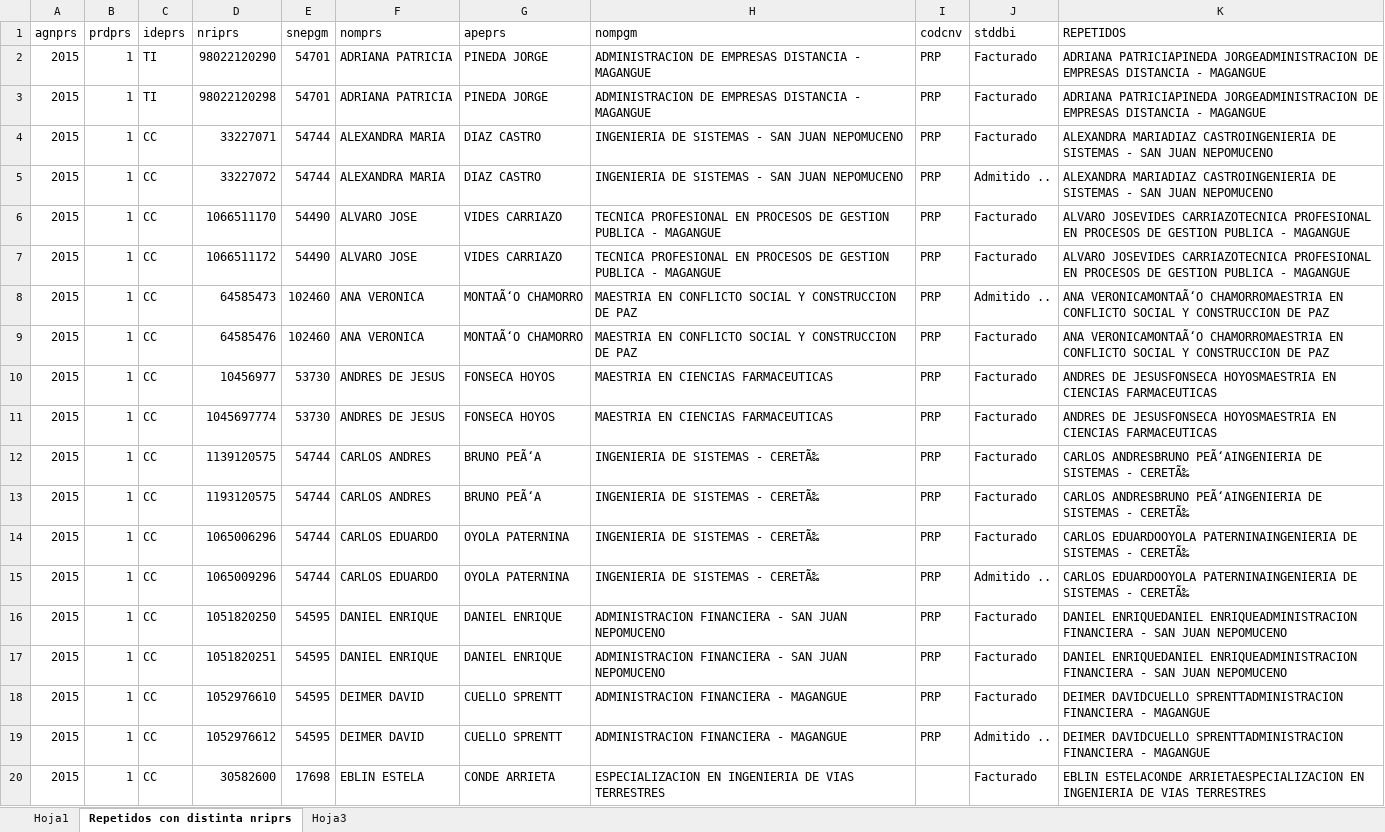
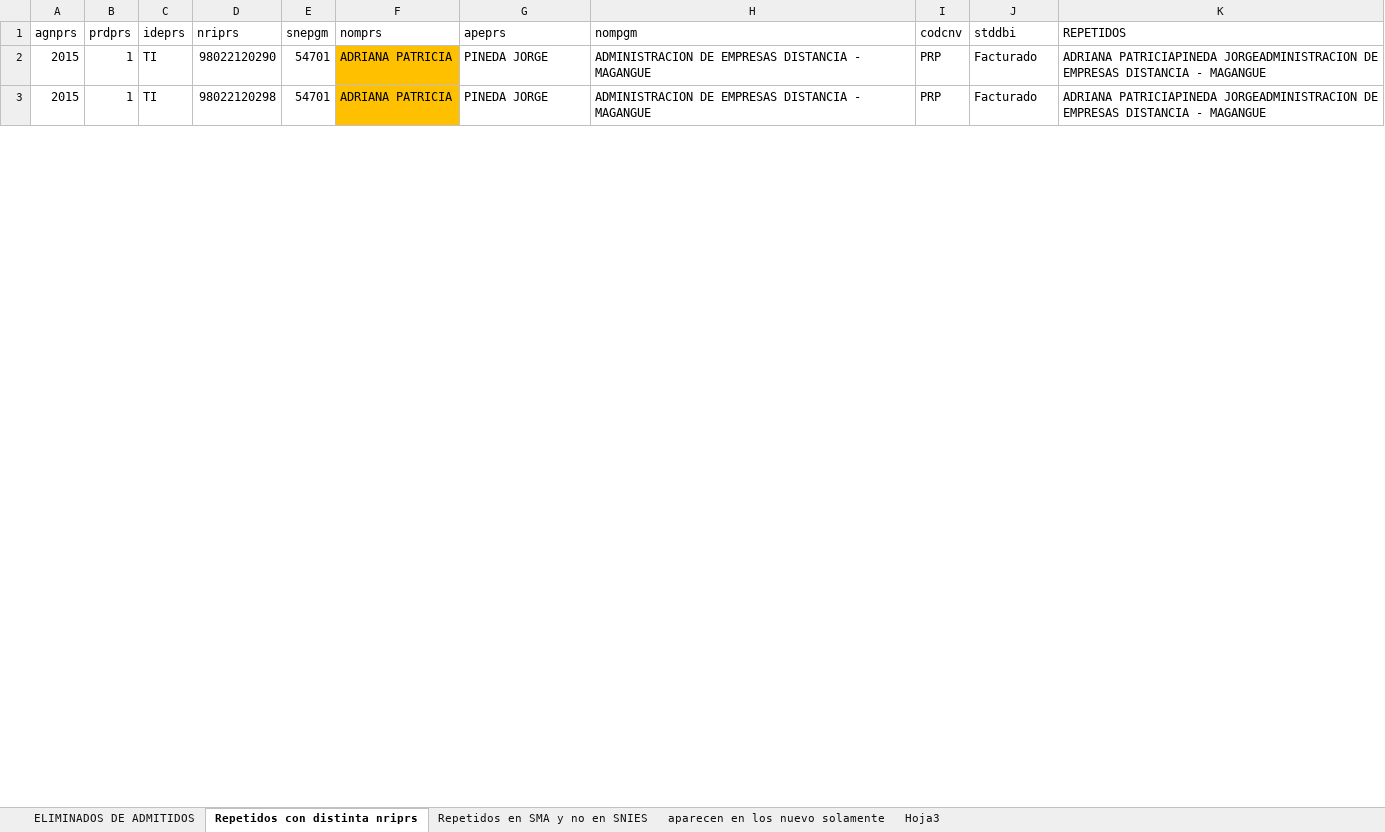
Before and after one commit to oscar7685/30junio, an Excel workbook: src/Hallazgo Admitidos.xlsx, sheet Repetidos con distinta nriprs, drawn as a sheet; only a part is shown; values as stored, in another font and other column widths than the file's, no borders; conditional formats not drawn; the diff covers the shown part only; the diff names each change by its address in the sheet, - before the commit and + after, or states it on an @@ line.

Commit message:
Falta aun sacar a los repetidos relacionados en el archivo hallazgos

```diff
--- a/src/Hallazgo Admitidos.xlsx (sheet Repetidos con distinta nriprs)
+++ b/src/Hallazgo Admitidos.xlsx (sheet Repetidos con distinta nriprs)
-sheet tab: Hoja1
+sheet tab: ELIMINADOS DE ADMITIDOS
+sheet tab: Repetidos en SMA y no en SNIES
+sheet tab: aparecen en los nuevo solamente
-F2:F3 fill: none
+F2:F3 fill: #FFC000
-row 4: 2015 | 1 | CC | 33227071 | 54744 | ALEXANDRA MARIA | DIAZ CASTRO | INGENIERIA DE SISTEMAS - SAN JUAN NEPOMUCENO | PRP | Facturado | ALEXANDRA MARIADIAZ CASTROINGENIERIA DE SISTEMAS - SAN JUAN NEPOMUCENO
-row 5: 2015 | 1 | CC | 33227072 | 54744 | ALEXANDRA MARIA | DIAZ CASTRO | INGENIERIA DE SISTEMAS - SAN JUAN NEPOMUCENO | PRP | Admitido .. | ALEXANDRA MARIADIAZ CASTROINGENIERIA DE SISTEMAS - SAN JUAN NEPOMUCENO
-row 6: 2015 | 1 | CC | 1066511170 | 54490 | ALVARO JOSE | VIDES CARRIAZO | TECNICA PROFESIONAL EN PROCESOS DE GESTION PUBLICA - MAGANGUE | PRP | Facturado | ALVARO JOSEVIDES CARRIAZOTECNICA PROFESIONAL EN PROCESOS DE GESTION PUBLICA - MAGANGUE
-row 7: 2015 | 1 | CC | 1066511172 | 54490 | ALVARO JOSE | VIDES CARRIAZO | TECNICA PROFESIONAL EN PROCESOS DE GESTION PUBLICA - MAGANGUE | PRP | Facturado | ALVARO JOSEVIDES CARRIAZOTECNICA PROFESIONAL EN PROCESOS DE GESTION PUBLICA - MAGANGUE
-row 8: 2015 | 1 | CC | 64585473 | 102460 | ANA VERONICA | MONTAÃ‘O CHAMORRO | MAESTRIA EN CONFLICTO SOCIAL Y CONSTRUCCION DE PAZ | PRP | Admitido .. | ANA VERONICAMONTAÃ‘O CHAMORROMAESTRIA EN CONFLICTO SOCIAL Y CONSTRUCCION DE PAZ
-row 9: 2015 | 1 | CC | 64585476 | 102460 | ANA VERONICA | MONTAÃ‘O CHAMORRO | MAESTRIA EN CONFLICTO SOCIAL Y CONSTRUCCION DE PAZ | PRP | Facturado | ANA VERONICAMONTAÃ‘O CHAMORROMAESTRIA EN CONFLICTO SOCIAL Y CONSTRUCCION DE PAZ
-row 10: 2015 | 1 | CC | 10456977 | 53730 | ANDRES DE JESUS | FONSECA HOYOS | MAESTRIA EN CIENCIAS FARMACEUTICAS | PRP | Facturado | ANDRES DE JESUSFONSECA HOYOSMAESTRIA EN CIENCIAS FARMACEUTICAS
-row 11: 2015 | 1 | CC | 1045697774 | 53730 | ANDRES DE JESUS | FONSECA HOYOS | MAESTRIA EN CIENCIAS FARMACEUTICAS | PRP | Facturado | ANDRES DE JESUSFONSECA HOYOSMAESTRIA EN CIENCIAS FARMACEUTICAS
-row 12: 2015 | 1 | CC | 1139120575 | 54744 | CARLOS ANDRES | BRUNO PEÃ‘A | INGENIERIA DE SISTEMAS - CERETÃ‰ | PRP | Facturado | CARLOS ANDRESBRUNO PEÃ‘AINGENIERIA DE SISTEMAS - CERETÃ‰
-row 13: 2015 | 1 | CC | 1193120575 | 54744 | CARLOS ANDRES | BRUNO PEÃ‘A | INGENIERIA DE SISTEMAS - CERETÃ‰ | PRP | Facturado | CARLOS ANDRESBRUNO PEÃ‘AINGENIERIA DE SISTEMAS - CERETÃ‰
-row 14: 2015 | 1 | CC | 1065006296 | 54744 | CARLOS EDUARDO | OYOLA PATERNINA | INGENIERIA DE SISTEMAS - CERETÃ‰ | PRP | Facturado | CARLOS EDUARDOOYOLA PATERNINAINGENIERIA DE SISTEMAS - CERETÃ‰
-row 15: 2015 | 1 | CC | 1065009296 | 54744 | CARLOS EDUARDO | OYOLA PATERNINA | INGENIERIA DE SISTEMAS - CERETÃ‰ | PRP | Admitido .. | CARLOS EDUARDOOYOLA PATERNINAINGENIERIA DE SISTEMAS - CERETÃ‰
-row 16: 2015 | 1 | CC | 1051820250 | 54595 | DANIEL ENRIQUE | DANIEL ENRIQUE | ADMINISTRACION FINANCIERA - SAN JUAN NEPOMUCENO | PRP | Facturado | DANIEL ENRIQUEDANIEL ENRIQUEADMINISTRACION FINANCIERA - SAN JUAN NEPOMUCENO
-row 17: 2015 | 1 | CC | 1051820251 | 54595 | DANIEL ENRIQUE | DANIEL ENRIQUE | ADMINISTRACION FINANCIERA - SAN JUAN NEPOMUCENO | PRP | Facturado | DANIEL ENRIQUEDANIEL ENRIQUEADMINISTRACION FINANCIERA - SAN JUAN NEPOMUCENO
-row 18: 2015 | 1 | CC | 1052976610 | 54595 | DEIMER DAVID | CUELLO SPRENTT | ADMINISTRACION FINANCIERA - MAGANGUE | PRP | Facturado | DEIMER DAVIDCUELLO SPRENTTADMINISTRACION FINANCIERA - MAGANGUE
-row 19: 2015 | 1 | CC | 1052976612 | 54595 | DEIMER DAVID | CUELLO SPRENTT | ADMINISTRACION FINANCIERA - MAGANGUE | PRP | Admitido .. | DEIMER DAVIDCUELLO SPRENTTADMINISTRACION FINANCIERA - MAGANGUE
-row 20: 2015 | 1 | CC | 30582600 | 17698 | EBLIN ESTELA | CONDE ARRIETA | ESPECIALIZACION EN INGENIERIA DE VIAS TERRESTRES |  | Facturado | EBLIN ESTELACONDE ARRIETAESPECIALIZACION EN INGENIERIA DE VIAS TERRESTRES
```
Also changed, not shown: 29 removed rows and cell formats elsewhere in this sheet, sheet ELIMINADOS DE ADMITIDOS, sheet Hoja3, formulas that keep their value.
